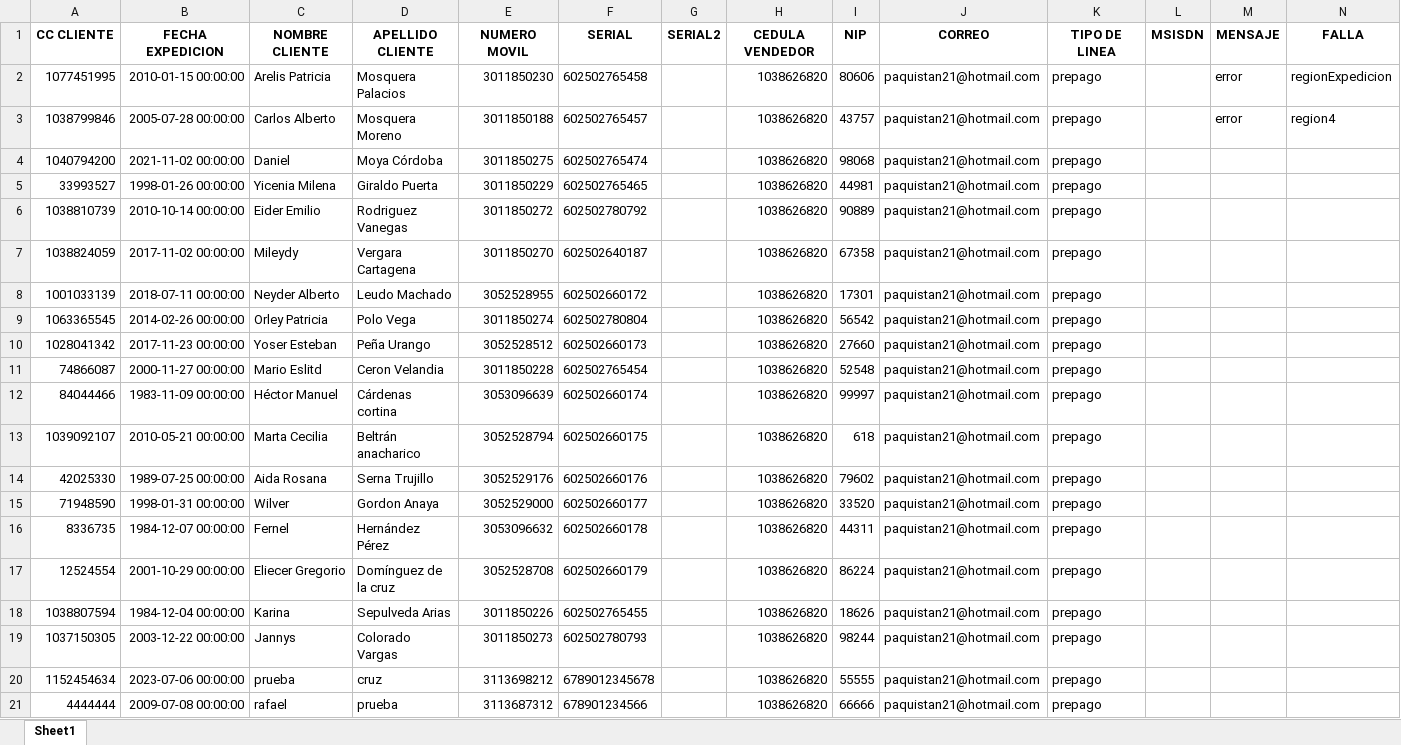
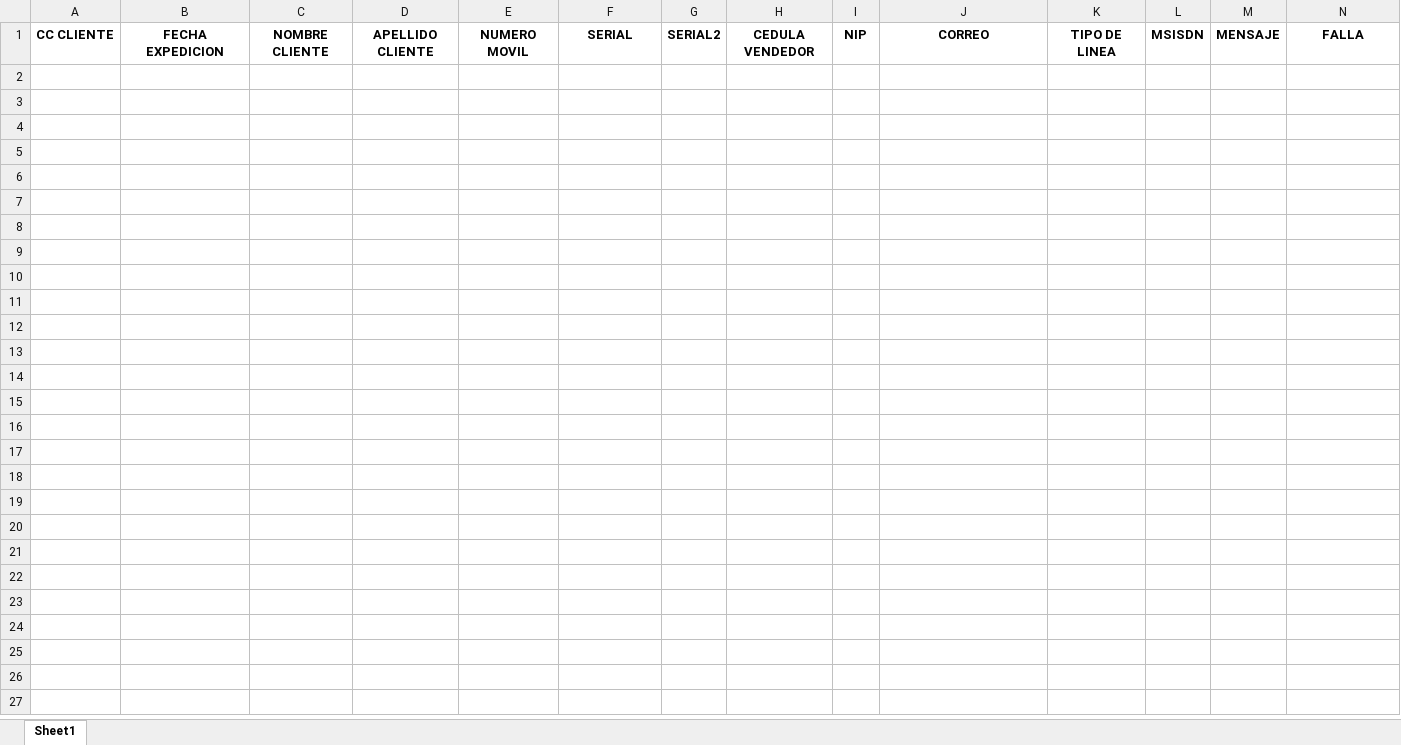
Before and after one commit to sebastian7584/AutomatizadorSoftware, an Excel workbook: src/portas/portabilidad.xlsx, sheet Sheet1, drawn as a sheet; only a part is shown; values as stored, in another font and other column widths than the file's, no borders; the diff covers the shown part only; the diff names each change by its address in the sheet, - before the commit and + after, or states it on an @@ line.

```diff
--- a/src/portas/portabilidad.xlsx (sheet Sheet1)
+++ b/src/portas/portabilidad.xlsx (sheet Sheet1)
-row 2: 1077451995 | 2010-01-15 00:00:00 | Arelis Patricia | Mosquera Palacios | 3011850230 | 602502765458 |  | 1038626820 | 80606 | paquistan21@hotmail.com | prepago |  | error | regionExpedicion
-row 3: 1038799846 | 2005-07-28 00:00:00 | Carlos Alberto | Mosquera Moreno | 3011850188 | 602502765457 |  | 1038626820 | 43757 | paquistan21@hotmail.com | prepago |  | error | region4
-row 4: 1040794200 | 2021-11-02 00:00:00 | Daniel | Moya Córdoba | 3011850275 | 602502765474 |  | 1038626820 | 98068 | paquistan21@hotmail.com | prepago
-row 5: 33993527 | 1998-01-26 00:00:00 | Yicenia Milena | Giraldo Puerta | 3011850229 | 602502765465 |  | 1038626820 | 44981 | paquistan21@hotmail.com | prepago
-row 6: 1038810739 | 2010-10-14 00:00:00 | Eider Emilio | Rodriguez Vanegas | 3011850272 | 602502780792 |  | 1038626820 | 90889 | paquistan21@hotmail.com | prepago
-row 7: 1038824059 | 2017-11-02 00:00:00 | Mileydy | Vergara Cartagena | 3011850270 | 602502640187 |  | 1038626820 | 67358 | paquistan21@hotmail.com | prepago
-row 8: 1001033139 | 2018-07-11 00:00:00 | Neyder Alberto | Leudo Machado | 3052528955 | 602502660172 |  | 1038626820 | 17301 | paquistan21@hotmail.com | prepago
-row 9: 1063365545 | 2014-02-26 00:00:00 | Orley Patricia | Polo Vega | 3011850274 | 602502780804 |  | 1038626820 | 56542 | paquistan21@hotmail.com | prepago
-row 10: 1028041342 | 2017-11-23 00:00:00 | Yoser Esteban | Peña Urango | 3052528512 | 602502660173 |  | 1038626820 | 27660 | paquistan21@hotmail.com | prepago
-row 11: 74866087 | 2000-11-27 00:00:00 | Mario Eslitd | Ceron Velandia | 3011850228 | 602502765454 |  | 1038626820 | 52548 | paquistan21@hotmail.com | prepago
-row 12: 84044466 | 1983-11-09 00:00:00 | Héctor Manuel | Cárdenas cortina | 3053096639 | 602502660174 |  | 1038626820 | 99997 | paquistan21@hotmail.com | prepago
-row 13: 1039092107 | 2010-05-21 00:00:00 | Marta Cecilia | Beltrán anacharico | 3052528794 | 602502660175 |  | 1038626820 | 618 | paquistan21@hotmail.com | prepago
-row 14: 42025330 | 1989-07-25 00:00:00 | Aida Rosana | Serna Trujillo | 3052529176 | 602502660176 |  | 1038626820 | 79602 | paquistan21@hotmail.com | prepago
-row 15: 71948590 | 1998-01-31 00:00:00 | Wilver | Gordon Anaya | 3052529000 | 602502660177 |  | 1038626820 | 33520 | paquistan21@hotmail.com | prepago
-row 16: 8336735 | 1984-12-07 00:00:00 | Fernel | Hernández Pérez | 3053096632 | 602502660178 |  | 1038626820 | 44311 | paquistan21@hotmail.com | prepago
-row 17: 12524554 | 2001-10-29 00:00:00 | Eliecer Gregorio | Domínguez de la cruz | 3052528708 | 602502660179 |  | 1038626820 | 86224 | paquistan21@hotmail.com | prepago
-row 18: 1038807594 | 1984-12-04 00:00:00 | Karina | Sepulveda Arias | 3011850226 | 602502765455 |  | 1038626820 | 18626 | paquistan21@hotmail.com | prepago
-row 19: 1037150305 | 2003-12-22 00:00:00 | Jannys | Colorado Vargas | 3011850273 | 602502780793 |  | 1038626820 | 98244 | paquistan21@hotmail.com | prepago
-row 20: 1152454634 | 2023-07-06 00:00:00 | prueba | cruz | 3113698212 | 6789012345678 |  | 1038626820 | 55555 | paquistan21@hotmail.com | prepago
-row 21: 4444444 | 2009-07-08 00:00:00 | rafael | prueba | 3113687312 | 678901234566 |  | 1038626820 | 66666 | paquistan21@hotmail.com | prepago
```
Also changed, not shown: 30 removed rows elsewhere in this sheet, src/equipos/equipos.xlsx, src/legalizador/legalizador.xlsx, 2 other files.
